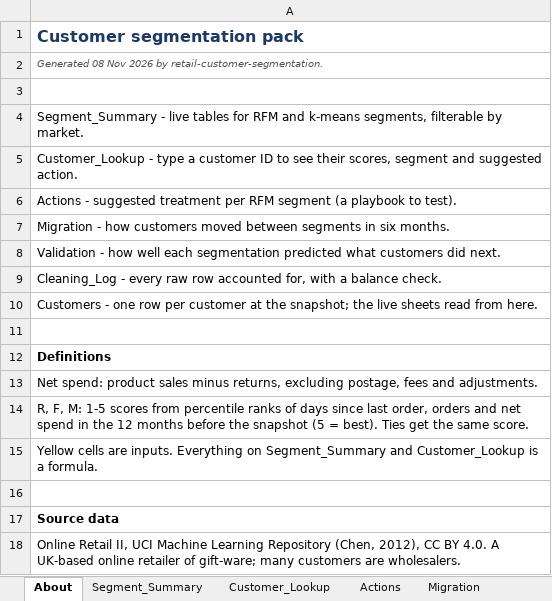
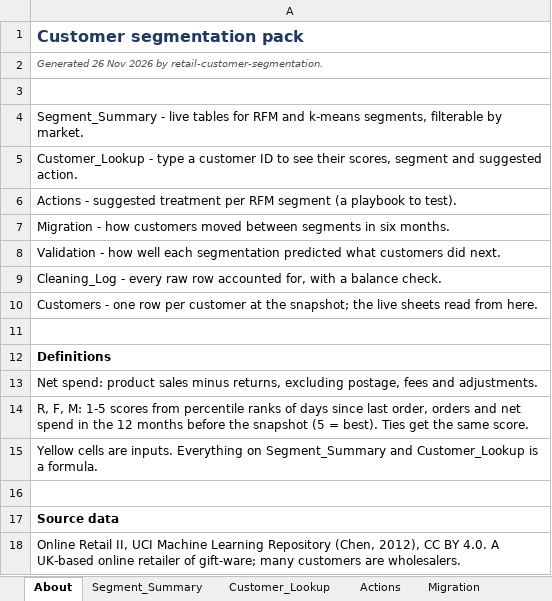
Before and after one commit to gbadedata/retail-customer-segmentation, an Excel workbook: outputs/customer_segments_pack.xlsx, sheet About, drawn as a sheet; values as stored, in another font and other column widths than the file's, no borders; the diff names each change by its address in the sheet, - before the commit and + after, or states it on an @@ line.

```diff
--- a/outputs/customer_segments_pack.xlsx (sheet About)
+++ b/outputs/customer_segments_pack.xlsx (sheet About)
-A2: Generated 08 Nov 2026…
+A2: Generated 26 Nov 2026…
```
Also changed, not shown: sheet Customers, sheet Validation, sheet Segment_Summary, sheet Migration, formulas that keep their value, 15 other files.
